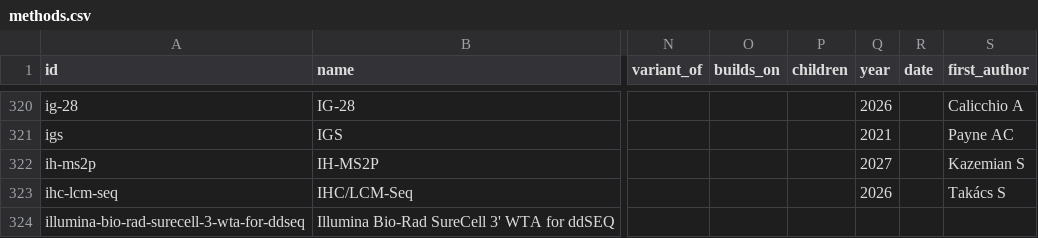
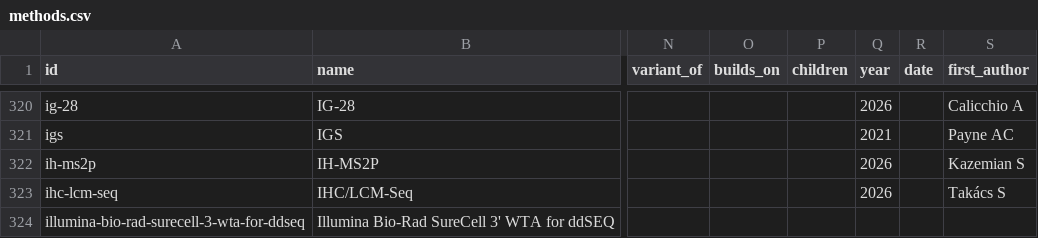
Before and after one commit to RobertT4n/Seq-Browser, a CSV file: docs/methods.csv, drawn as a sheet; only a part is shown, gaps mark what is left out; the diff names each change by its address in the sheet, - before the commit and + after, or states it on an @@ line.

Commit message:
Build: clamp publication year to the current year (IH-MS2P showed 2027 and stretched the over-time chart)

```diff
--- a/docs/methods.csv
+++ b/docs/methods.csv
-Q322 (year): 2027
+Q322 (year): 2026
```
Also changed, not shown: 2 other files.
